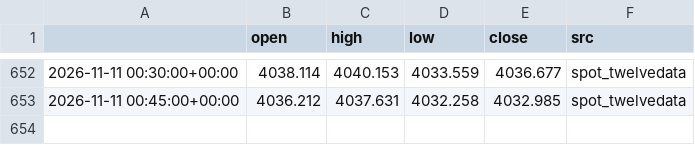
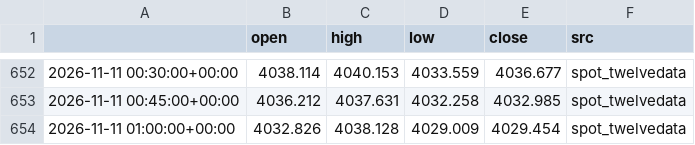
Before and after one commit to kaamilstudiesig/xauusd-goldbot, a CSV file: data/live/xau15_2026-11.csv, drawn as a sheet; only a part is shown, gaps mark what is left out.

```diff
--- a/data/live/xau15_2026-11.csv
+++ b/data/live/xau15_2026-11.csv
@@ -653 +653,2 @@
 2026-11-11 00:45:00+00:00,4036.212,4037.631,4032.258,4032.985,spot_twelvedata
+2026-11-11 01:00:00+00:00,4032.826,4038.128,4029.009,4029.454,spot_twelvedata
```
Also changed, not shown: 4 other files.
